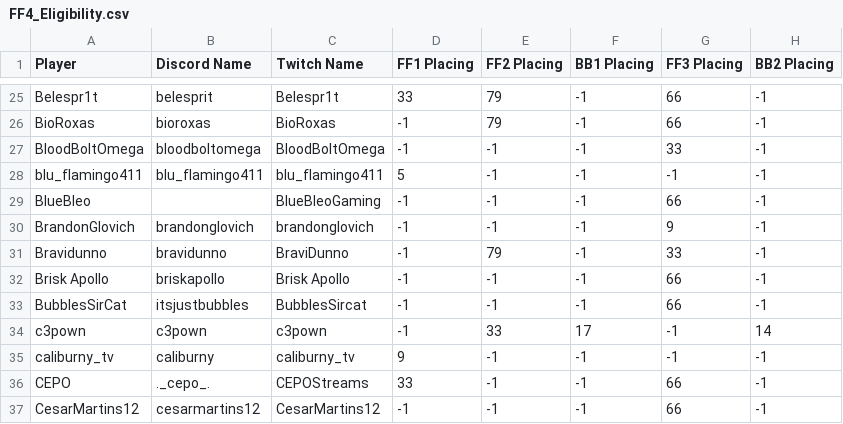
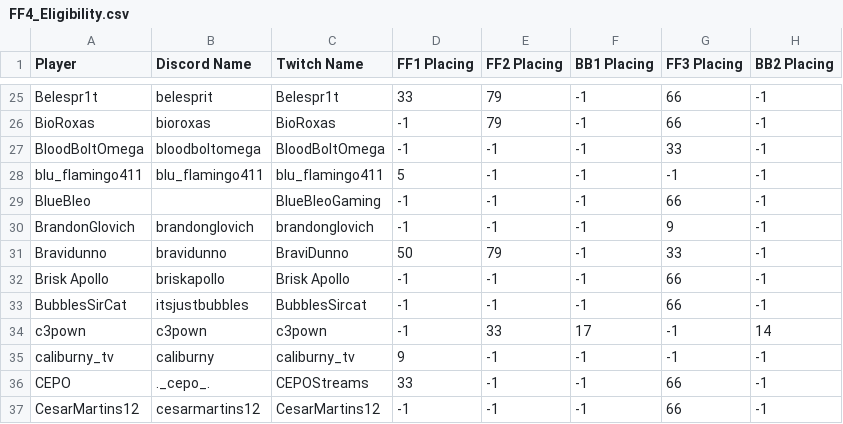
Before and after one commit to roromaniac/Fresh-Faces-4-Charity-Website, a CSV file: data/FF4_Eligibility.csv, drawn as a sheet; only a part is shown, gaps mark what is left out.

Commit message:
eligibility fix

```diff
--- a/data/FF4_Eligibility.csv
+++ b/data/FF4_Eligibility.csv
@@ -30,3 +30,3 @@ BlueBleo,,BlueBleoGaming,-1,-1,-1,66,-1
 BrandonGlovich,brandonglovich,brandonglovich,-1,-1,-1,9,-1
-Bravidunno,bravidunno,BraviDunno,-1,79,-1,33,-1
+Bravidunno,bravidunno,BraviDunno,50,79,-1,33,-1
 Brisk Apollo,briskapollo,Brisk Apollo,-1,-1,-1,66,-1
```
Also changed, not shown: 8 other files.
